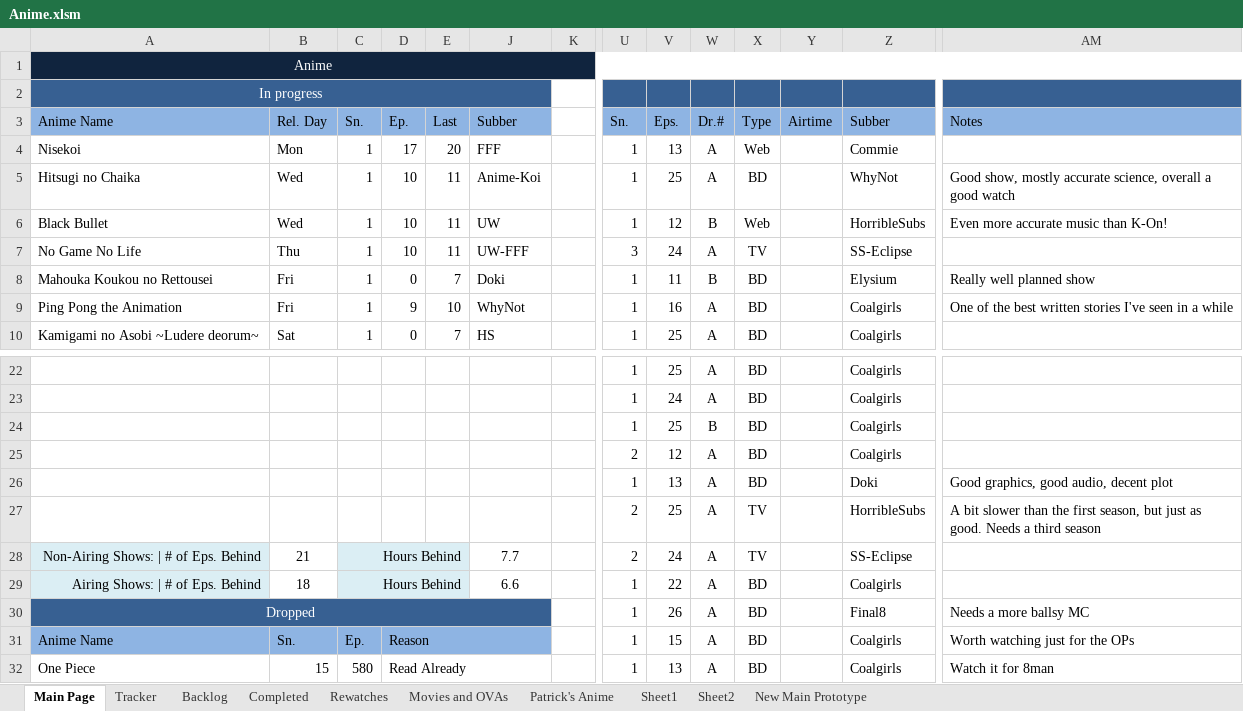
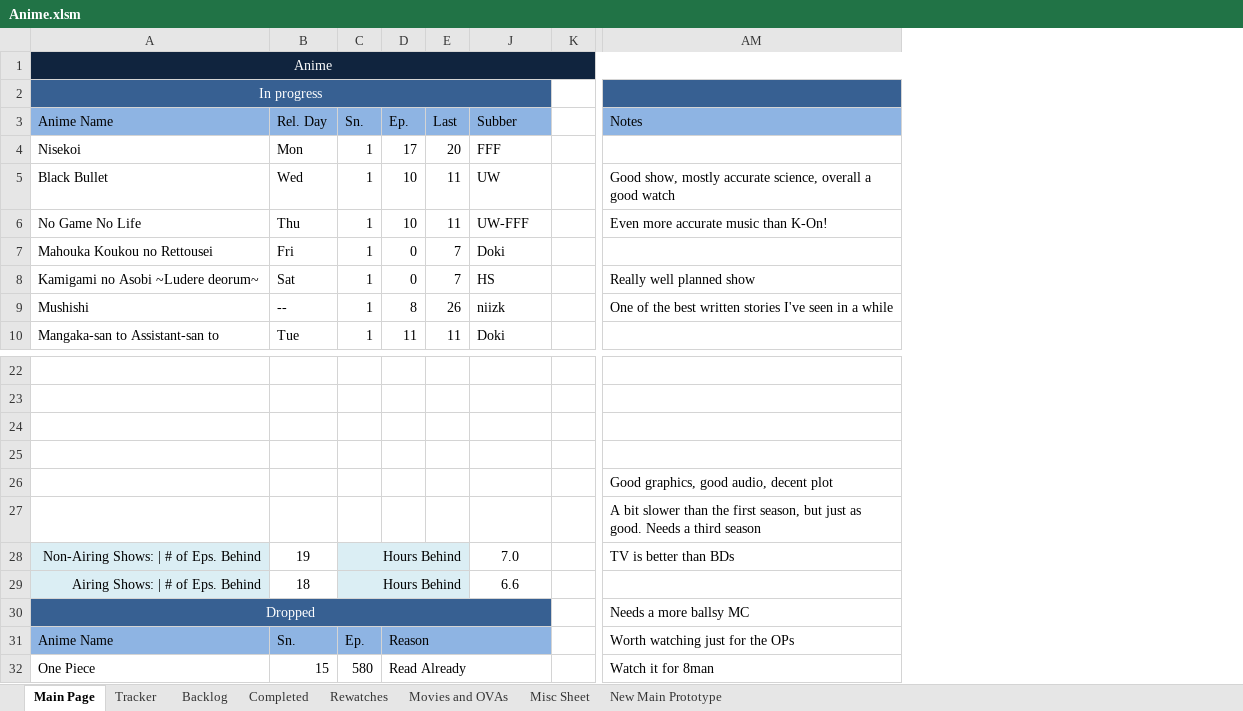
Before and after one commit to Tsukinara/AnimeTracker, an Excel workbook: Anime.xlsm, sheet Main Page, drawn as a sheet; only a part is shown, gaps mark what is left out; values as stored, in another font and other column widths than the file's, no borders; charts and pictures and conditional formats not drawn; the diff covers the shown part only; the diff names each change by its address in the sheet, - before the commit and + after, or states it on an @@ line.

Commit message:
Cleaned up spreadsheet pages
Merged Sheet 1 and Sheet 2 to a Misc page
Moved Patrick's Anime to a separate workbook
Made main template for new prototype

```diff
--- a/Anime.xlsm (sheet Main Page)
+++ b/Anime.xlsm (sheet Main Page)
-sheet tab: Sheet1
+sheet tab: Misc Sheet
-sheet tab: Patrick's Anime
-sheet tab: Sheet2
@@ column U (Sn.) hidden, rows 4-10: 1 | 1 | 1 | 3 | 1 | 1 | 1; rows 22-32: 1 | 1 | 1 | 2 | 1 | 2 | 2 | 1 | 1 | 1 | 1 @@
@@ column V (Eps.) hidden, rows 4-10: 13 | 25 | 12 | 24 | 11 | 16 | 25; rows 22-32: 25 | 24 | 25 | 12 | 13 | 25 | 24 | 22 | 26 | 15 | 13 @@
@@ column W (Dr.#) hidden, rows 4-10: A | A | B | A | B | A | A; rows 22-32: A | A | B | A | A | A | A | A | A | A | A @@
@@ column X (Type) hidden, rows 4-10: Web | BD | Web | TV | BD | BD | BD; rows 22-32: BD | BD | BD | BD | BD | TV | TV | BD | BD | BD | BD @@
@@ column Y (Airtime) hidden, empty @@
@@ column Z (Subber) hidden, rows 4-10: Commie | WhyNot | HorribleSubs | SS-Eclipse | Elysium | Coalgirls | Coalgirls; rows 22-32: Coalgirls | Coalgirls | Coalgirls | Coalgirls | Doki | HorribleSubs | SS-Eclipse | Coalgirls | Final8 | Coalgirls | Coalgirls @@
-A5 (Anime Name): Hitsugi no Chaika
+A5 (Anime Name): Black Bullet
-J5 (Subber): Anime-Koi
+J5 (Subber): UW
-A6 (Anime Name): Black Bullet
+A6 (Anime Name): No Game No Life
-B6 (Rel. Day): Wed
+B6 (Rel. Day): Thu
-J6 (Subber): UW
+J6 (Subber): UW-FFF
-A7 (Anime Name): No Game No Life
+A7 (Anime Name): Mahouka Koukou no Rettousei
-B7 (Rel. Day): Thu
+B7 (Rel. Day): Fri
-D7 (Ep.): 10
+D7 (Ep.): 0
-E7 (Last): 11
+E7 (Last): 7
-J7 (Subber): UW-FFF
+J7 (Subber): Doki
-A8 (Anime Name): Mahouka Koukou no Rettousei
+A8 (Anime Name): Kamigami no Asobi ~Ludere deorum~
-B8 (Rel. Day): Fri
+B8 (Rel. Day): Sat
-J8 (Subber): Doki
+J8 (Subber): HS
-A9 (Anime Name): Ping Pong the Animation
+A9 (Anime Name): Mushishi
-B9 (Rel. Day): Fri
+B9 (Rel. Day): --
-D9 (Ep.): 9
+D9 (Ep.): 8
-E9 (Last): 10
+E9 (Last): 26
-J9 (Subber): WhyNot
+J9 (Subber): niizk
-A10 (Anime Name): Kamigami no Asobi ~Ludere deorum~
+A10 (Anime Name): Mangaka-san to Assistant-san to
-B10 (Rel. Day): Sat
+B10 (Rel. Day): Tue
-D10 (Ep.): 0
+D10 (Ep.): 11
-E10 (Last): 7
+E10 (Last): 11
-J10 (Subber): HS
+J10 (Subber): Doki
-B28 (Rel. Day): 21
+B28 (Rel. Day): 19
-J28 (Subber): 7.7
+J28 (Subber): 7.0
-AM28 (Notes): (empty)
+AM28 (Notes): TV is better than BDs
```
Also changed, not shown: 19 edited cells elsewhere in this sheet, sheet Misc Sheet, sheet New Main Prototype, hidden cells, charts or pictures.
